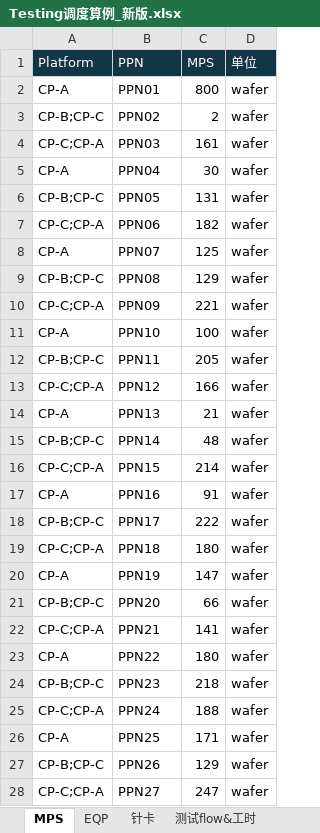
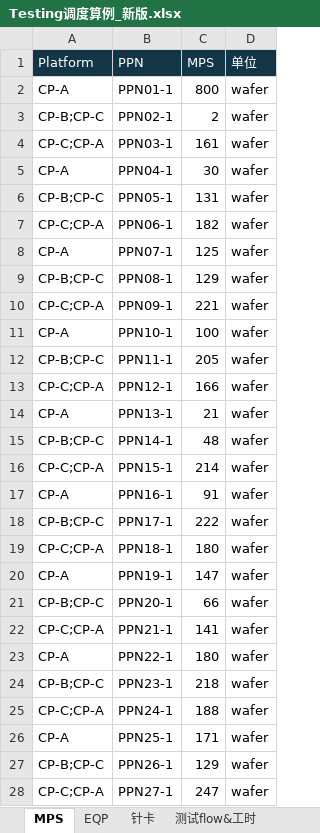
Before and after one commit to Zhang-Xinyang1/Testing, an Excel workbook: data/Testing调度算例_新版.xlsx, sheet MPS, drawn as a sheet; only a part is shown; values as stored, in another font and other column widths than the file's, no borders; the diff covers the shown part only; the diff names each change by its address in the sheet, - before the commit and + after, or states it on an @@ line.

```diff
--- a/data/Testing调度算例_新版.xlsx (sheet MPS)
+++ b/data/Testing调度算例_新版.xlsx (sheet MPS)
-B2 (PPN): PPN01
+B2 (PPN): PPN01-1
-B3 (PPN): PPN02
+B3 (PPN): PPN02-1
-B4 (PPN): PPN03
+B4 (PPN): PPN03-1
-B5 (PPN): PPN04
+B5 (PPN): PPN04-1
-B6 (PPN): PPN05
+B6 (PPN): PPN05-1
-B7 (PPN): PPN06
+B7 (PPN): PPN06-1
-B8 (PPN): PPN07
+B8 (PPN): PPN07-1
-B9 (PPN): PPN08
+B9 (PPN): PPN08-1
-B10 (PPN): PPN09
+B10 (PPN): PPN09-1
-B11 (PPN): PPN10
+B11 (PPN): PPN10-1
-B12 (PPN): PPN11
+B12 (PPN): PPN11-1
-B13 (PPN): PPN12
+B13 (PPN): PPN12-1
-B14 (PPN): PPN13
+B14 (PPN): PPN13-1
-B15 (PPN): PPN14
+B15 (PPN): PPN14-1
-B16 (PPN): PPN15
+B16 (PPN): PPN15-1
-B17 (PPN): PPN16
+B17 (PPN): PPN16-1
-B18 (PPN): PPN17
+B18 (PPN): PPN17-1
-B19 (PPN): PPN18
+B19 (PPN): PPN18-1
-B20 (PPN): PPN19
+B20 (PPN): PPN19-1
-B21 (PPN): PPN20
+B21 (PPN): PPN20-1
-B22 (PPN): PPN21
+B22 (PPN): PPN21-1
-B23 (PPN): PPN22
+B23 (PPN): PPN22-1
-B24 (PPN): PPN23
+B24 (PPN): PPN23-1
-B25 (PPN): PPN24
+B25 (PPN): PPN24-1
-B26 (PPN): PPN25
+B26 (PPN): PPN25-1
-B27 (PPN): PPN26
+B27 (PPN): PPN26-1
-B28 (PPN): PPN27
+B28 (PPN): PPN27-1
```
Also changed, not shown: 45 edited cells elsewhere in this sheet, 6 other files.
